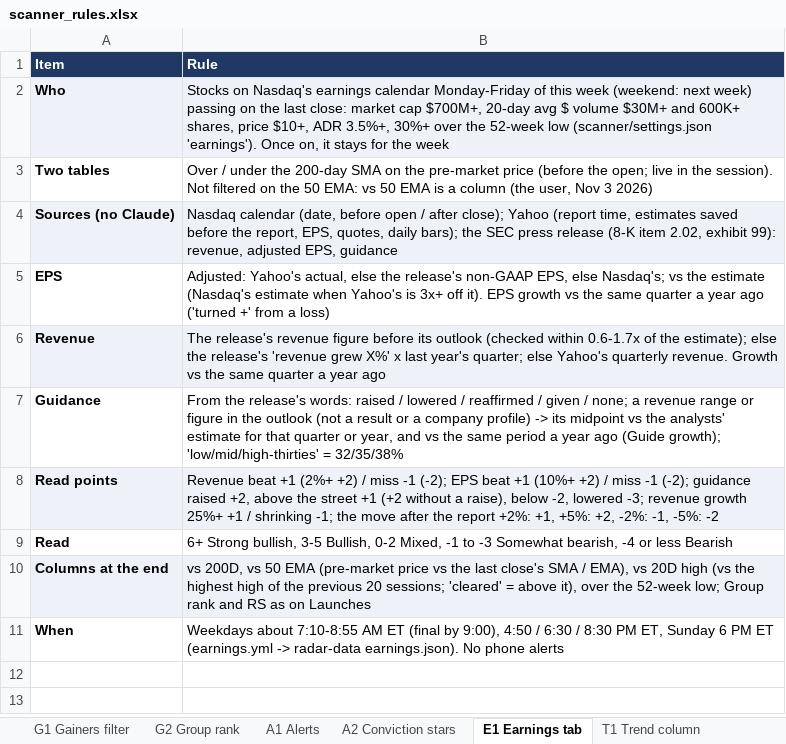
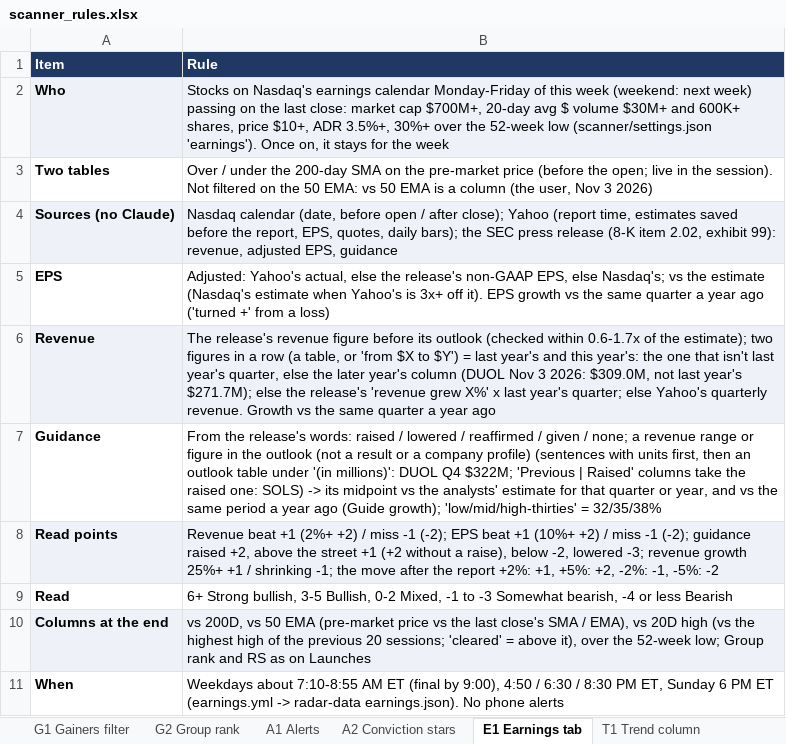
Before and after one commit to goattrader40-lgtm/radar-close-snapshots, an Excel workbook: rules/scanner_rules.xlsx, sheet E1 Earnings tab, drawn as a sheet; values as stored, in another font and other column widths than the file's, no borders; the diff names each change by its address in the sheet, - before the commit and + after, or states it on an @@ line.

```diff
--- a/rules/scanner_rules.xlsx (sheet E1 Earnings tab)
+++ b/rules/scanner_rules.xlsx (sheet E1 Earnings tab)
-B6 (Rule): …the estimate); else the…
+B6 (Rule): …the estimate); two figures in a row (a table, or 'from $X to $Y') = last year's and this year's: the one that isn't last year's quarter, else the later year's column (DUOL Nov 3 2026: $309.0M, not last year's $271.7M); else the…
-B7 (Rule): …company profile) -> its…
+B7 (Rule): …company profile) (sentences with units first, then an outlook table under '(in millions)': DUOL Q4 $322M; 'Previous | Raised' columns take the raised one: SOLS) -> its…
```
Also changed, not shown: 3 other files.
